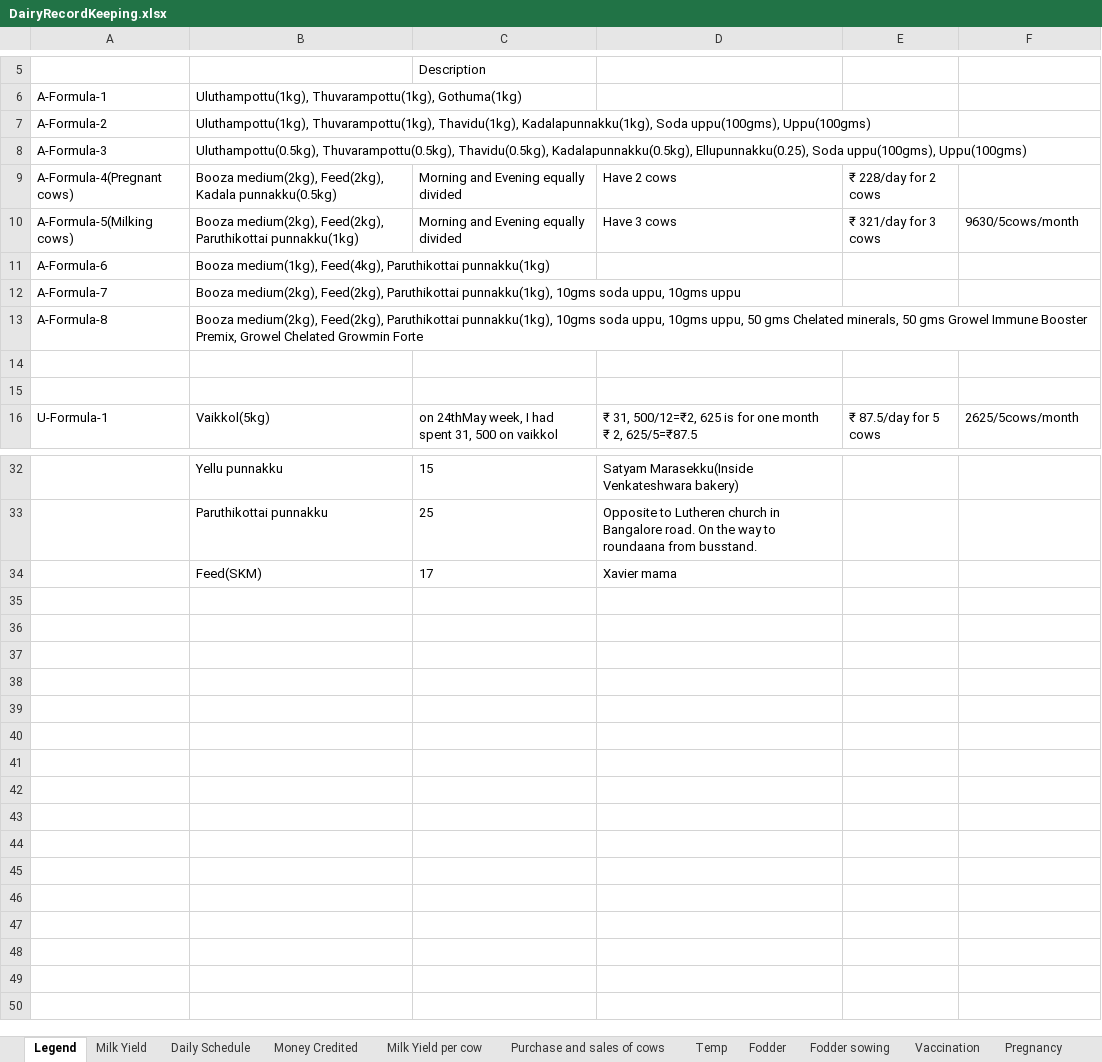
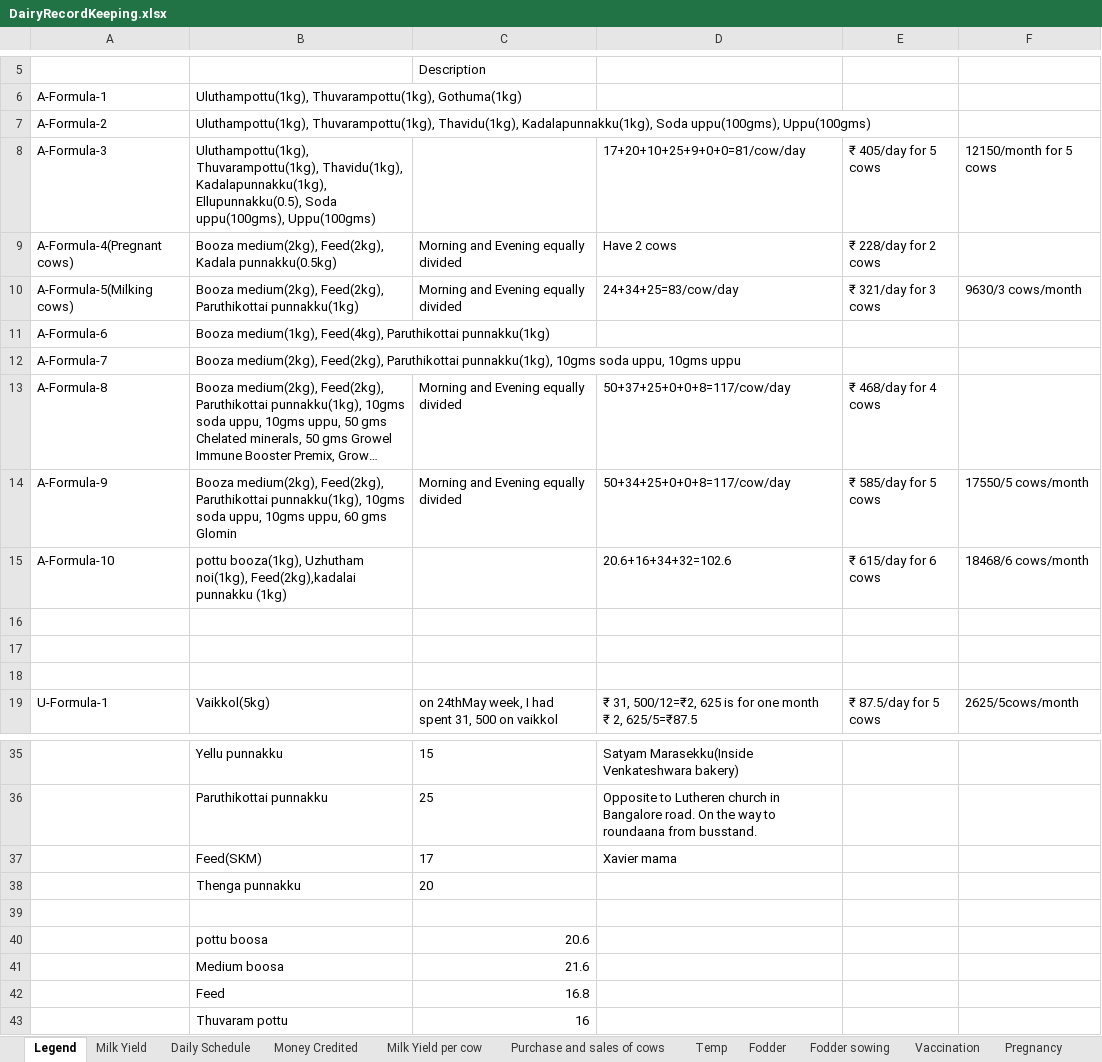
Before and after one commit to johndavidp/Dairy, an Excel workbook: DairyRecordKeeping.xlsx, sheet Legend, drawn as a sheet; only a part is shown, gaps mark what is left out; long unchanged cells end in …; values as stored, in another font and other column widths than the file's, no borders; removed rows and columns are numbered as before the commit, all else as after; the diff names each change by its address in the sheet, - before the commit and + after, or states it on an @@ line.

```diff
--- a/DairyRecordKeeping.xlsx (sheet Legend)
+++ b/DairyRecordKeeping.xlsx (sheet Legend)
-row 8: A-Formula-3 | Uluthampottu(0.5kg), Thuvarampottu(0.5kg), Thavidu(0.5kg), Kadalapunnakku(0.5kg), Ellupunnakku(0.25), Soda uppu(100gms), Uppu(100gms)
+row 8: A-Formula-3 | Uluthampottu(1kg), Thuvarampottu(1kg), Thavidu(1kg), Kadalapunnakku(1kg), Ellupunnakku(0.5), Soda uppu(100gms), Uppu(100gms) |  | 17+20+10+25+9+0+0=81/cow/day | ₹ 405/day for 5 cows | 12150/month for 5 cows
-D10: Have 3 cows
+D10: 24+34+25=83/cow/day
-F10: 9630/5cows/month
+F10: 9630/3 cows/month
-C13: (empty)
+C13: Morning and Evening equally divided
-D13: (empty)
+D13: 50+37+25+0+0+8=117/cow/day
-E13: (empty)
+E13: ₹ 468/day for 4 cows
+row 14: A-Formula-9 | Booza medium(2kg), Feed(2kg), Paruthikottai punnakku(1kg), 10gms soda uppu, 10gms uppu, 60 gms Glomin | Morning and Evening equally divided | 50+34+25+0+0+8=117/cow/day | ₹ 585/day for 5 cows | 17550/5 cows/month
+row 15: A-Formula-10 | pottu booza(1kg), Uzhutham noi(1kg), Feed(2kg),kadalai punnakku (1kg) |  | 20.6+16+34+32=102.6 | ₹ 615/day for 6 cows | 18468/6 cows/month
+row 16: (empty)
+row 38:  | Thenga punnakku | 20
+row 39: (empty)
+row 40:  | pottu boosa | 20.6
+row 41:  | Medium boosa | 21.6
+row 42:  | Feed | 16.8
+row 43:  | Thuvaram pottu | 16
```
Also changed, not shown: sheet Milk Yield, sheet Fodder sowing, sheet Vaccination, sheet Pregnancy, sheet Milk Yield per cow, sheet Purchase and sales of cows, other sheet tabs, charts or pictures, 8 other files.
